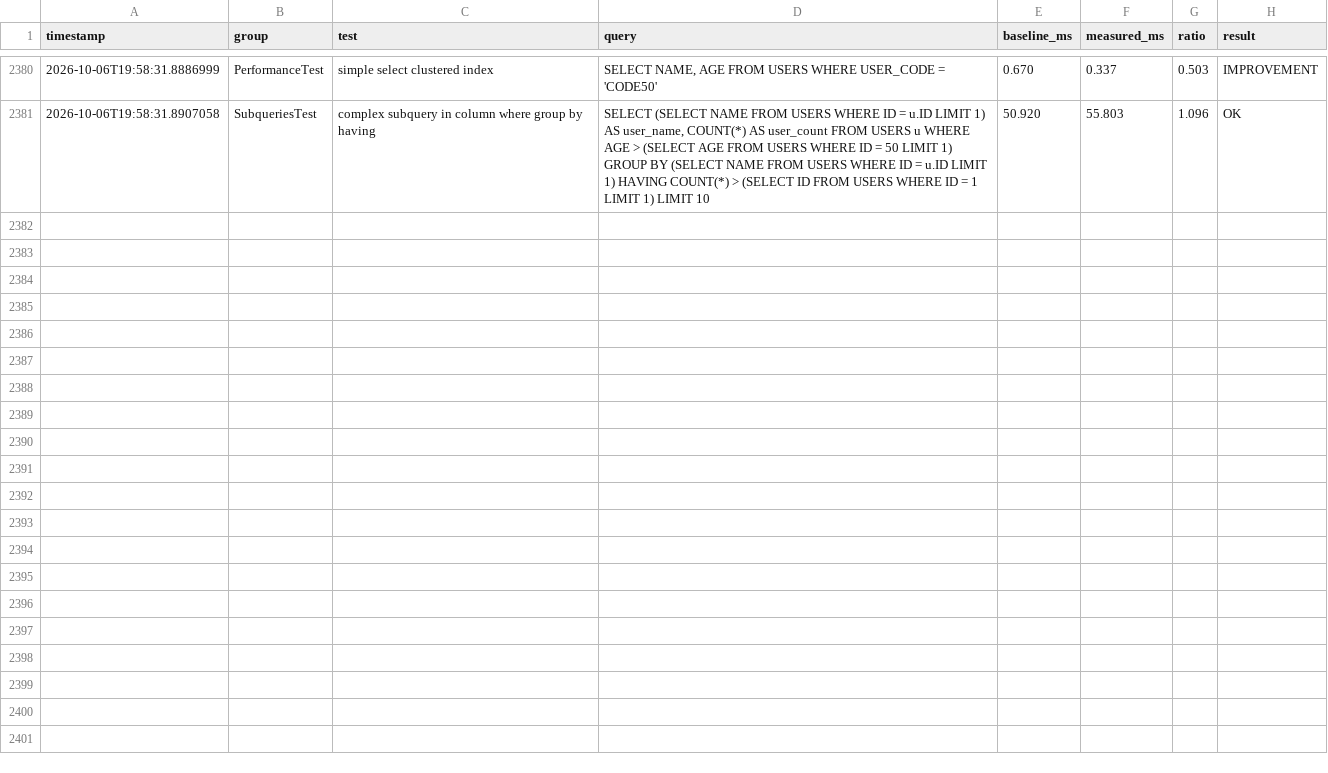
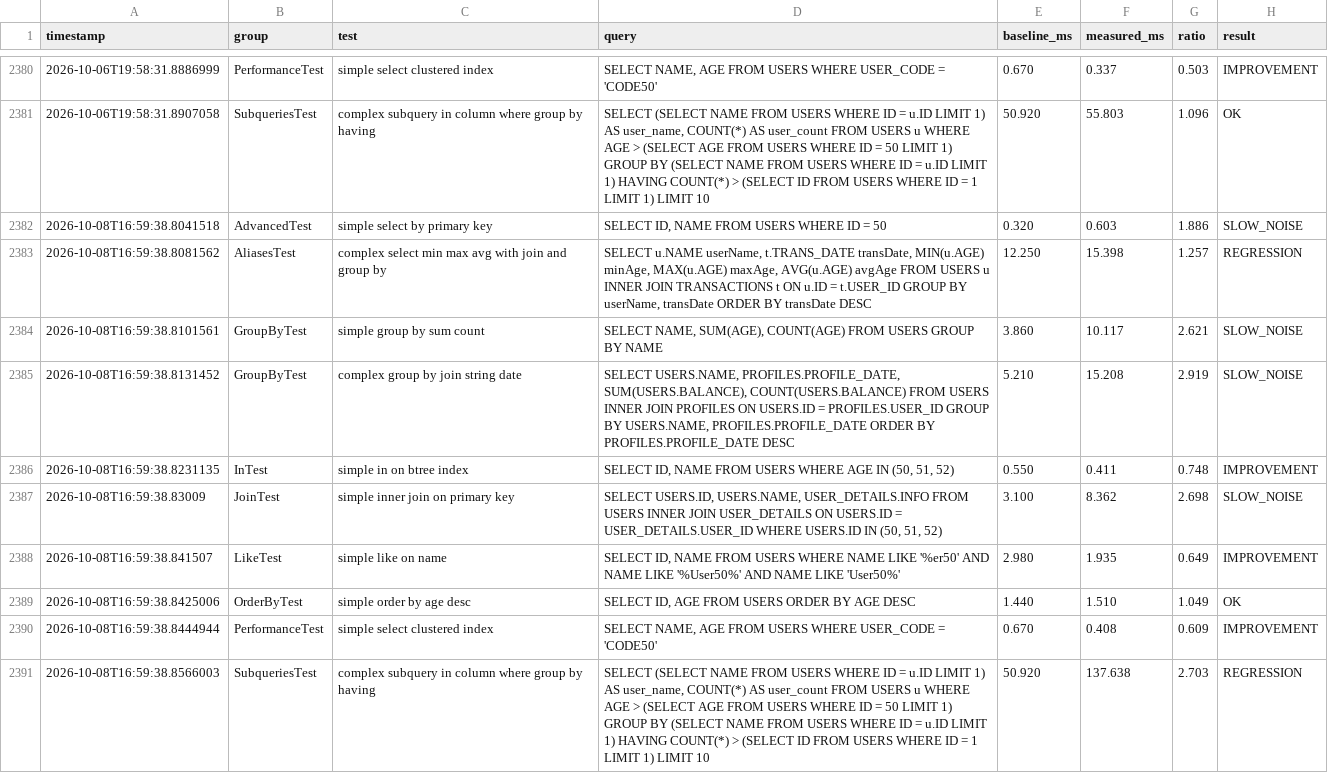
Before and after one commit to Reider85/dieseldb, a CSV file: analytics/performance_history.csv, drawn as a sheet; only a part is shown, gaps mark what is left out; the diff covers the shown part only.

Commit message:
3.2.74 Batch WAL segment writes for 67k-98k inserts/sec (50k/s perf gate), fix WALWriter.close() 30s stall, PersistFlusherTest format-agnostic file asserts; gates green: fast/core/perf/timing

```diff
--- a/analytics/performance_history.csv
+++ b/analytics/performance_history.csv
@@ -2381 +2381,11 @@
 2026-10-06T19:58:31.8907058,SubqueriesTest,complex subquery in column where group by having,"SELECT (SELECT NAME FROM USERS WHERE ID = u.ID LIMIT 1) AS user_name, COUNT(*) AS user_count FROM USERS u WHERE AGE > (SELECT AGE FROM USERS WHERE ID = 50 LIMIT 1) GROUP BY (SELECT NAME FROM USERS WHERE ID = u.ID LIMIT 1) HAVING COUNT(*) > (SELECT ID FROM USERS WHERE ID = 1 LIMIT 1) LIMIT 10",50.920,55.803,1.096,OK
+2026-10-08T16:59:38.8041518,AdvancedTest,simple select by primary key,"SELECT ID, NAME FROM USERS WHERE ID = 50",0.320,0.603,1.886,SLOW_NOISE
+2026-10-08T16:59:38.8081562,AliasesTest,complex select min max avg with join and group by,"SELECT u.NAME userName, t.TRANS_DATE transDate, MIN(u.AGE) minAge, MAX(u.AGE) maxAge, AVG(u.AGE) avgAge FROM USERS u INNER JOIN TRANSACTIONS t ON u.ID = t.USER_ID GROUP BY userName, transDate ORDER BY transDate DESC",12.250,15.398,1.257,REGRESSION
+2026-10-08T16:59:38.8101561,GroupByTest,simple group by sum count,"SELECT NAME, SUM(AGE), COUNT(AGE) FROM USERS GROUP BY NAME",3.860,10.117,2.621,SLOW_NOISE
+2026-10-08T16:59:38.8131452,GroupByTest,complex group by join string date,"SELECT USERS.NAME, PROFILES.PROFILE_DATE, SUM(USERS.BALANCE), COUNT(USERS.BALANCE) FROM USERS INNER JOIN PROFILES ON USERS.ID = PROFILES.USER_ID GROUP BY USERS.NAME, PROFILES.PROFILE_DATE ORDER BY PROFILES.PROFILE_DATE DESC",5.210,15.208,2.919,SLOW_NOISE
+2026-10-08T16:59:38.8231135,InTest,simple in on btree index,"SELECT ID, NAME FROM USERS WHERE AGE IN (50, 51, 52)",0.550,0.411,0.748,IMPROVEMENT
+2026-10-08T16:59:38.83009,JoinTest,simple inner join on primary key,"SELECT USERS.ID, USERS.NAME, USER_DETAILS.INFO FROM USERS INNER JOIN USER_DETAILS ON USERS.ID = USER_DETAILS.USER_ID WHERE USERS.ID IN (50, 51, 52)",3.100,8.362,2.698,SLOW_NOISE
+2026-10-08T16:59:38.841507,LikeTest,simple like on name,"SELECT ID, NAME FROM USERS WHERE NAME LIKE '%er50' AND NAME LIKE '%User50%' AND NAME LIKE 'User50%'",2.980,1.935,0.649,IMPROVEMENT
+2026-10-08T16:59:38.8425006,OrderByTest,simple order by age desc,"SELECT ID, AGE FROM USERS ORDER BY AGE DESC",1.440,1.510,1.049,OK
+2026-10-08T16:59:38.8444944,PerformanceTest,simple select clustered index,"SELECT NAME, AGE FROM USERS WHERE USER_CODE = 'CODE50'",0.670,0.408,0.609,IMPROVEMENT
+2026-10-08T16:59:38.8566003,SubqueriesTest,complex subquery in column where group by having,"SELECT (SELECT NAME FROM USERS WHERE ID = u.ID LIMIT 1) AS user_name, COUNT(*) AS user_count FROM USERS u WHERE AGE > (SELECT AGE FROM USERS WHERE ID = 50 LIMIT 1) GROUP BY (SELECT NAME FROM USERS WHERE ID = u.ID LIMIT 1) HAVING COUNT(*) > (SELECT ID FROM USERS WHERE ID = 1 LIMIT 1) LIMIT 10",50.920,137.638,2.703,REGRESSION
```
Also changed, not shown: 10 added rows elsewhere in this file, 12 other files.
